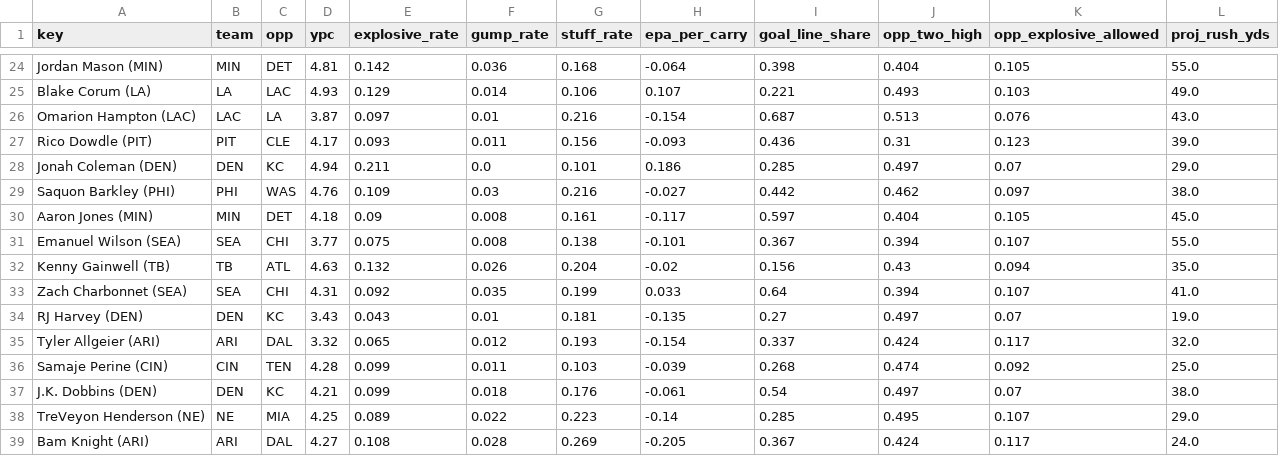
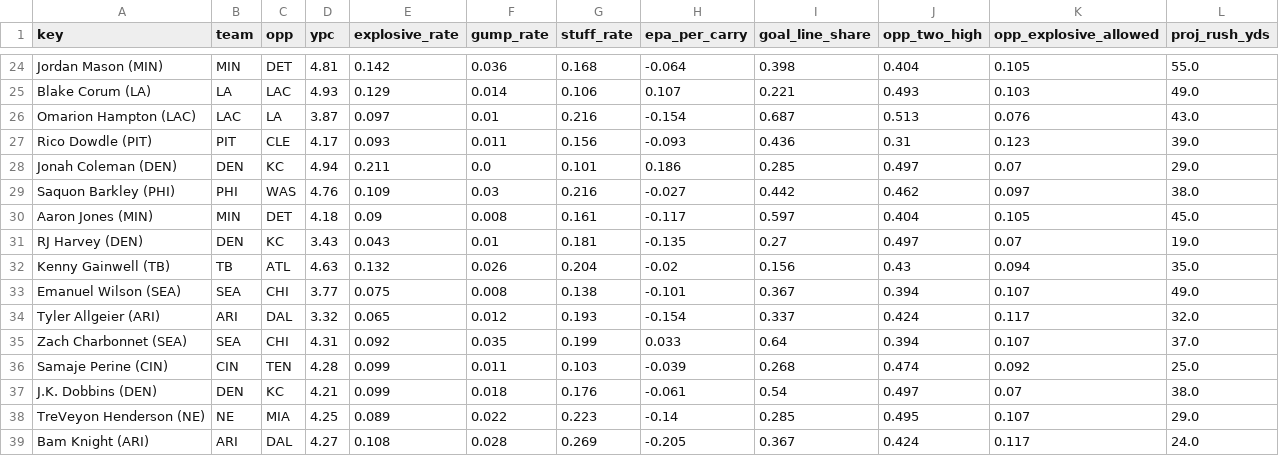
Before and after one commit to Cichon1/FantasyOracle, a CSV file: docs/data/rb_profiles_v5.csv, drawn as a sheet; only a part is shown, gaps mark what is left out.

```diff
--- a/docs/data/rb_profiles_v5.csv
+++ b/docs/data/rb_profiles_v5.csv
@@ -30,7 +30,7 @@ Saquon Barkley (PHI),PHI,WAS,4.76,0.109,0.03,0.216,-0.027,0.442,0.462,0.097,38.0
 Aaron Jones (MIN),MIN,DET,4.18,0.09,0.008,0.161,-0.117,0.597,0.404,0.105,45.0
-Emanuel Wilson (SEA),SEA,CHI,3.77,0.075,0.008,0.138,-0.101,0.367,0.394,0.107,55.0
+RJ Harvey (DEN),DEN,KC,3.43,0.043,0.01,0.181,-0.135,0.27,0.497,0.07,19.0
 Kenny Gainwell (TB),TB,ATL,4.63,0.132,0.026,0.204,-0.02,0.156,0.43,0.094,35.0
-Zach Charbonnet (SEA),SEA,CHI,4.31,0.092,0.035,0.199,0.033,0.64,0.394,0.107,41.0
-RJ Harvey (DEN),DEN,KC,3.43,0.043,0.01,0.181,-0.135,0.27,0.497,0.07,19.0
+Emanuel Wilson (SEA),SEA,CHI,3.77,0.075,0.008,0.138,-0.101,0.367,0.394,0.107,49.0
 Tyler Allgeier (ARI),ARI,DAL,3.32,0.065,0.012,0.193,-0.154,0.337,0.424,0.117,32.0
+Zach Charbonnet (SEA),SEA,CHI,4.31,0.092,0.035,0.199,0.033,0.64,0.394,0.107,37.0
 Samaje Perine (CIN),CIN,TEN,4.28,0.099,0.011,0.103,-0.039,0.268,0.474,0.092,25.0
```
Also changed, not shown: automation/history/trending_2026-10-30.csv, docs/data/projections_v5.csv, 7 other files.
